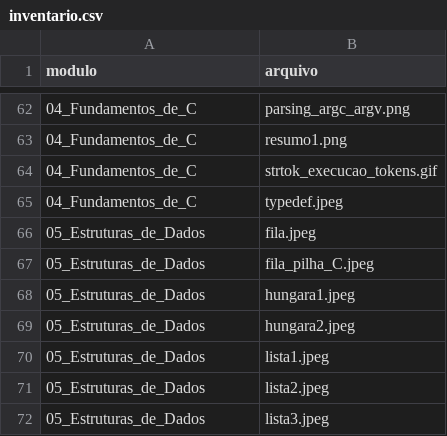
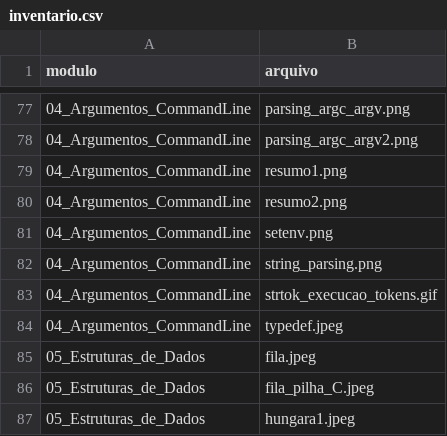
Before and after one commit to repiazza/Class_Material, a CSV file: inventario.csv, drawn as a sheet; only a part is shown, gaps mark what is left out; the shorter side is filled out with more unchanged rows; the diff covers the shown part only.

Commit message:
docs: atualiza diretorio de argumentos e organiza exercicios e gabaritos

```diff
--- a/inventario.csv
+++ b/inventario.csv
@@ -62,5 +77,9 @@ modulo;arquivo
-04_Fundamentos_de_C;parsing_argc_argv.png
-04_Fundamentos_de_C;resumo1.png
-04_Fundamentos_de_C;strtok_execucao_tokens.gif
-04_Fundamentos_de_C;typedef.jpeg
+04_Argumentos_CommandLine;parsing_argc_argv.png
+04_Argumentos_CommandLine;parsing_argc_argv2.png
+04_Argumentos_CommandLine;resumo1.png
+04_Argumentos_CommandLine;resumo2.png
+04_Argumentos_CommandLine;setenv.png
+04_Argumentos_CommandLine;string_parsing.png
+04_Argumentos_CommandLine;strtok_execucao_tokens.gif
+04_Argumentos_CommandLine;typedef.jpeg
 05_Estruturas_de_Dados;fila.jpeg
```
Also changed, not shown: 15 added rows and 12 edited cells elsewhere in this file, 1 other file.
